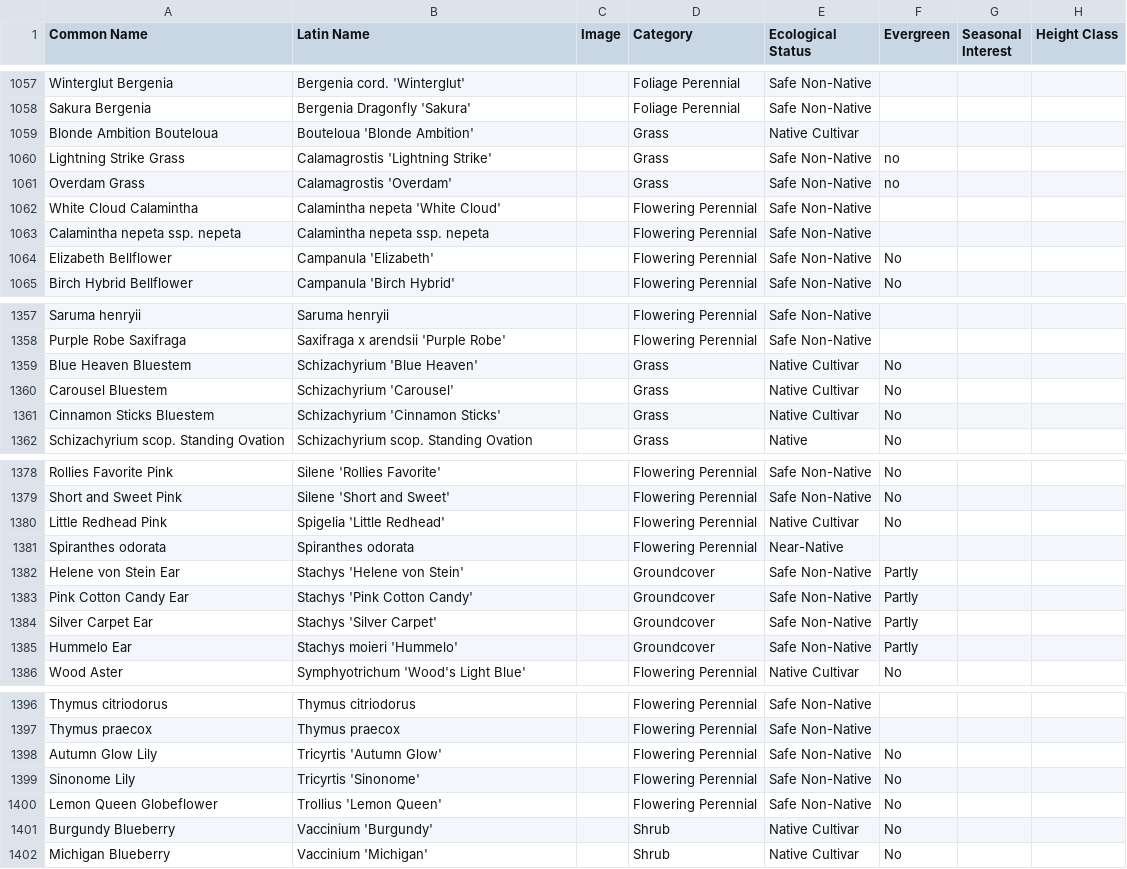
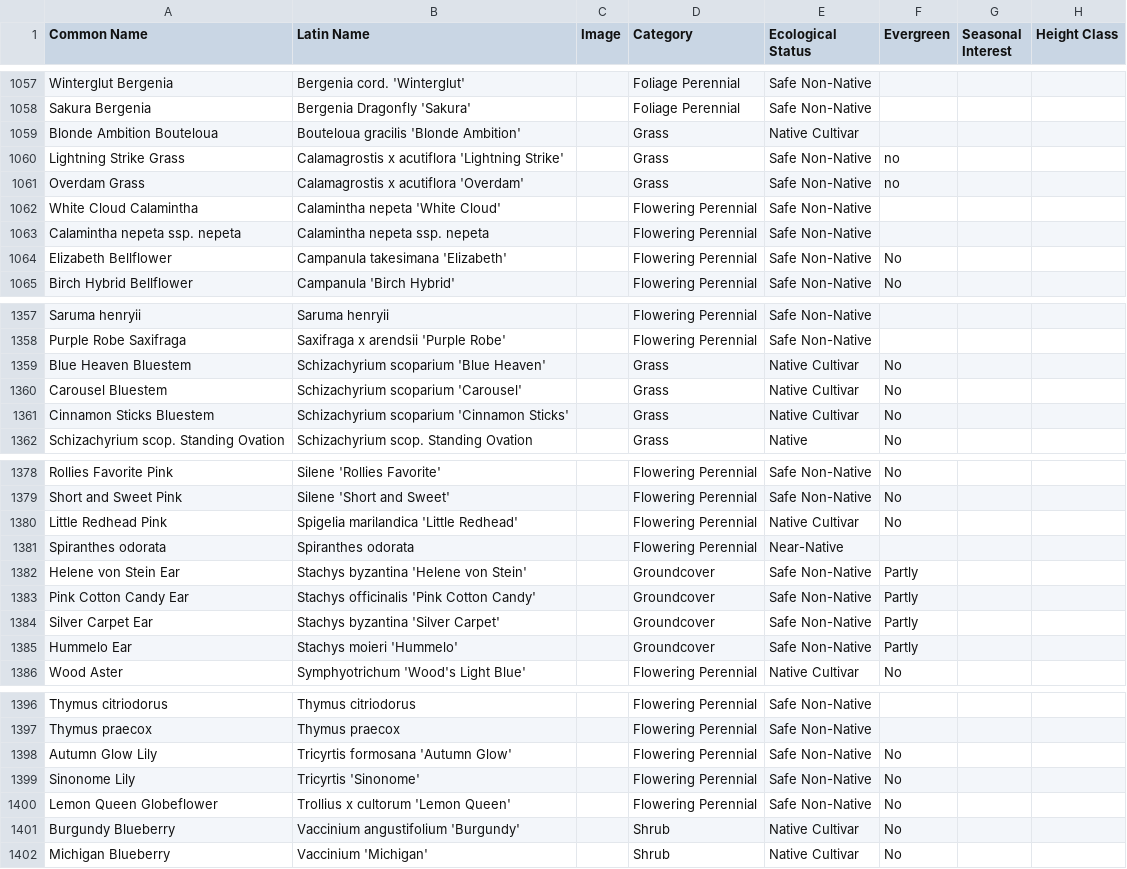
Before and after one commit to rsummmmers/plant-finder, a CSV file: dev/plants.csv, drawn as a sheet; only a part is shown, gaps mark what is left out; the diff covers the shown part only; the diff names each change by its address in the sheet, - before the commit and + after, or states it on an @@ line.

```diff
--- a/dev/plants.csv
+++ b/dev/plants.csv
-B1059 (Latin Name): Bouteloua 'Blonde Ambition'
+B1059 (Latin Name): Bouteloua gracilis 'Blonde Ambition'
-B1060 (Latin Name): Calamagrostis 'Lightning Strike'
+B1060 (Latin Name): Calamagrostis x acutiflora 'Lightning Strike'
-B1061 (Latin Name): Calamagrostis 'Overdam'
+B1061 (Latin Name): Calamagrostis x acutiflora 'Overdam'
-B1064 (Latin Name): Campanula 'Elizabeth'
+B1064 (Latin Name): Campanula takesimana 'Elizabeth'
-B1359 (Latin Name): Schizachyrium 'Blue Heaven'
+B1359 (Latin Name): Schizachyrium scoparium 'Blue Heaven'
-B1360 (Latin Name): Schizachyrium 'Carousel'
+B1360 (Latin Name): Schizachyrium scoparium 'Carousel'
-B1361 (Latin Name): Schizachyrium 'Cinnamon Sticks'
+B1361 (Latin Name): Schizachyrium scoparium 'Cinnamon Sticks'
-B1380 (Latin Name): Spigelia 'Little Redhead'
+B1380 (Latin Name): Spigelia marilandica 'Little Redhead'
-B1382 (Latin Name): Stachys 'Helene von Stein'
+B1382 (Latin Name): Stachys byzantina 'Helene von Stein'
-B1383 (Latin Name): Stachys 'Pink Cotton Candy'
+B1383 (Latin Name): Stachys officinalis 'Pink Cotton Candy'
-B1384 (Latin Name): Stachys 'Silver Carpet'
+B1384 (Latin Name): Stachys byzantina 'Silver Carpet'
-B1398 (Latin Name): Tricyrtis 'Autumn Glow'
+B1398 (Latin Name): Tricyrtis formosana 'Autumn Glow'
-B1400 (Latin Name): Trollius 'Lemon Queen'
+B1400 (Latin Name): Trollius x cultorum 'Lemon Queen'
-B1401 (Latin Name): Vaccinium 'Burgundy'
+B1401 (Latin Name): Vaccinium angustifolium 'Burgundy'
```
Also changed, not shown: 38 edited cells elsewhere in this file.
